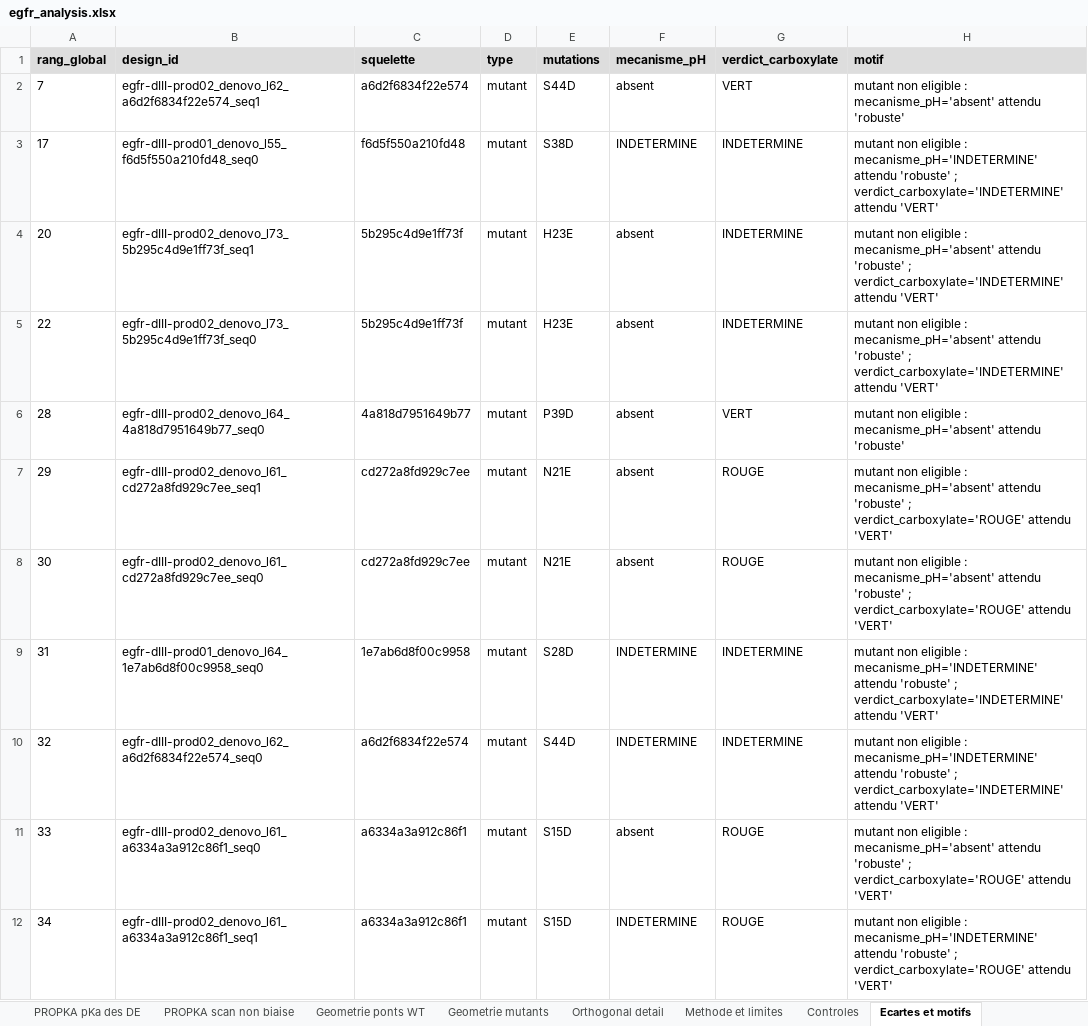
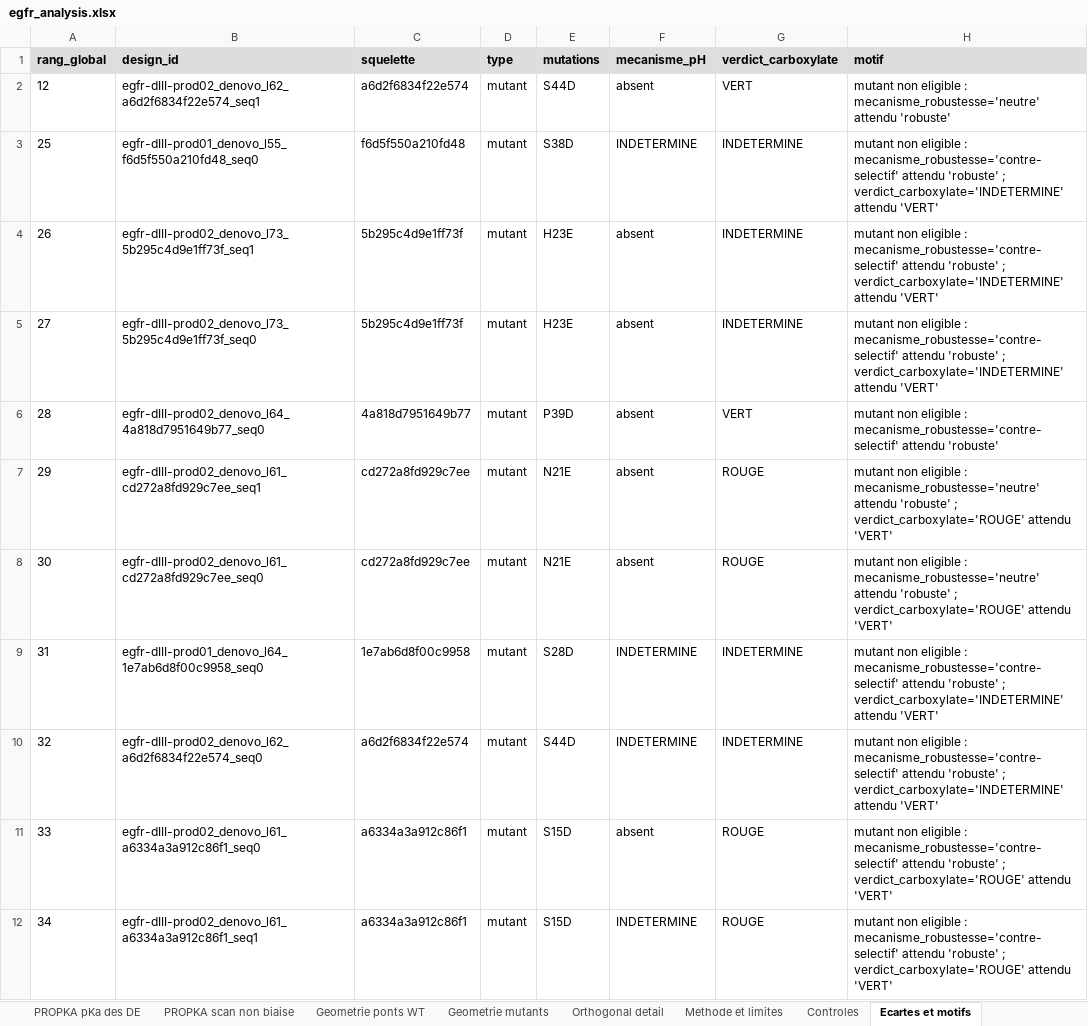
Before and after one commit to Soch05/bindcraft-modal, an Excel workbook: submission/egfr_analysis.xlsx, sheet Ecartes et motifs, drawn as a sheet; only a part is shown; values as stored, in another font and other column widths than the file's, no borders; the diff covers the shown part only; the diff names each change by its address in the sheet, - before the commit and + after, or states it on an @@ line.

```diff
--- a/submission/egfr_analysis.xlsx (sheet Ecartes et motifs)
+++ b/submission/egfr_analysis.xlsx (sheet Ecartes et motifs)
-A2 (rang_global): 7
+A2 (rang_global): 12
-H2 (motif): …eligible : mecanisme_pH='absent' attendu 'robuste'
+H2 (motif): …eligible : mecanisme_robustesse='neutre' attendu 'robuste'
-A3 (rang_global): 17
+A3 (rang_global): 25
-H3 (motif): …eligible : mecanisme_pH='INDETERMINE' attendu 'robuste'…
+H3 (motif): …eligible : mecanisme_robustesse='contre-selectif' attendu 'robuste'…
-A4 (rang_global): 20
+A4 (rang_global): 26
-H4:H5 (motif): …eligible : mecanisme_pH='absent' attendu 'robuste'…
+H4:H5 (motif): …eligible : mecanisme_robustesse='contre-selectif' attendu 'robuste'…
-A5 (rang_global): 22
+A5 (rang_global): 27
-H6 (motif): …eligible : mecanisme_pH='absent' attendu 'robuste'
+H6 (motif): …eligible : mecanisme_robustesse='contre-selectif' attendu 'robuste'
-H7:H8 (motif): …eligible : mecanisme_pH='absent' attendu 'robuste'…
+H7:H8 (motif): …eligible : mecanisme_robustesse='neutre' attendu 'robuste'…
-H9:H10 (motif): …eligible : mecanisme_pH='INDETERMINE' attendu 'robuste'…
+H9:H10 (motif): …eligible : mecanisme_robustesse='contre-selectif' attendu 'robuste'…
-H11 (motif): …eligible : mecanisme_pH='absent' attendu 'robuste'…
+H11 (motif): …eligible : mecanisme_robustesse='contre-selectif' attendu 'robuste'…
-H12 (motif): …eligible : mecanisme_pH='INDETERMINE' attendu 'robuste'…
+H12 (motif): …eligible : mecanisme_robustesse='contre-selectif' attendu 'robuste'…
```
Also changed, not shown: 2 added rows, 2 removed rows and 18 edited cells elsewhere in this sheet, sheet Classement complet, sheet Soumission, sheet Controles, 13 other files.
